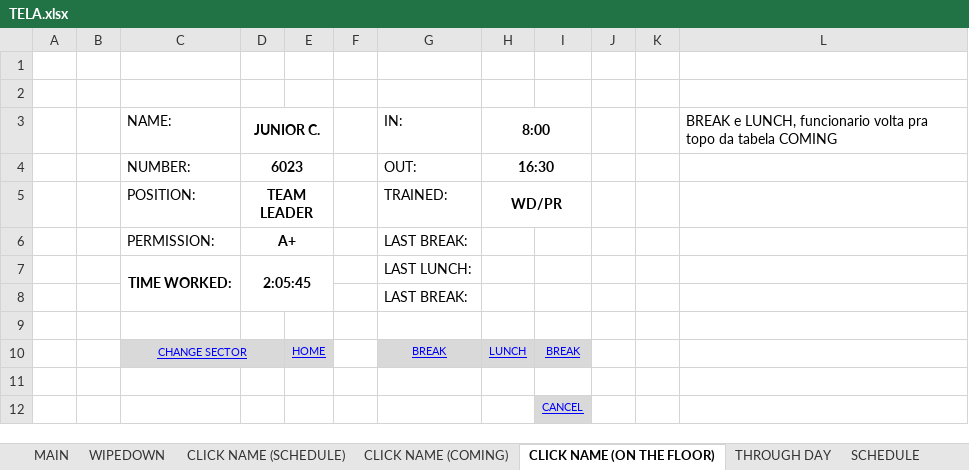
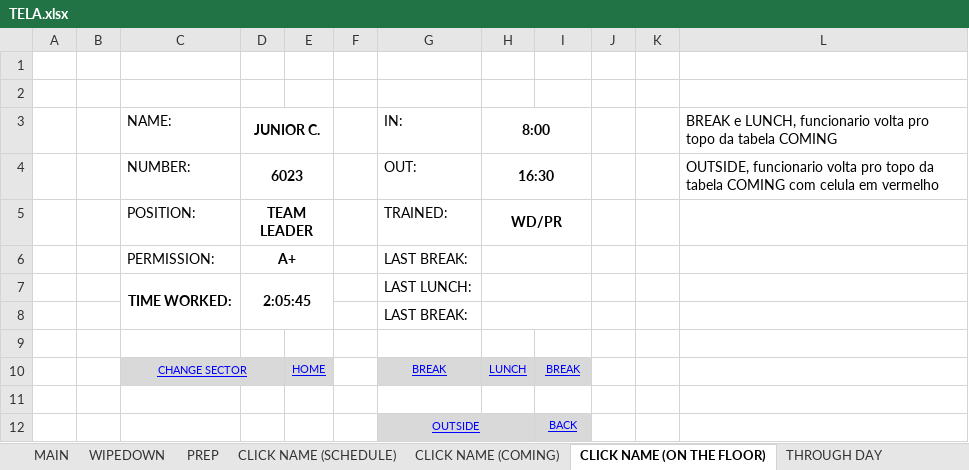
Before and after one commit to JuniorCampanario/MTS, an Excel workbook: TELA.xlsx, sheet CLICK NAME (ON THE FLOOR), drawn as a sheet; values as stored, in another font and other column widths than the file's, no borders; removed rows and columns are numbered as before the commit, all else as after; the diff names each change by its address in the sheet, - before the commit and + after, or states it on an @@ line.

```diff
--- a/TELA.xlsx (sheet CLICK NAME (ON THE FLOOR))
+++ b/TELA.xlsx (sheet CLICK NAME (ON THE FLOOR))
+sheet tab: PREP
-L3: …funcionario volta pra topo da…
+L3: …funcionario volta pro topo da…
-L4: (empty)
+L4: OUTSIDE, funcionario volta pro topo da tabela COMING com celula em vermelho
+H6:I6 merged
+H7:I7 merged
+H8:I8 merged
-row 12:  |  |  |  |  |  |  |  | CANCEL
+row 12:  |  |  |  |  |  | OUTSIDE |  | BACK
```
Also changed, not shown: sheet WIPEDOWN, sheet SCHEDULE WIPEDOWN, sheet THROUGH DAY, sheet MAIN, sheet REGISTER SECTOR, sheet CLICK NAME (COMING), 1 more sheet, other sheet tabs, charts or pictures, 2 other files.
